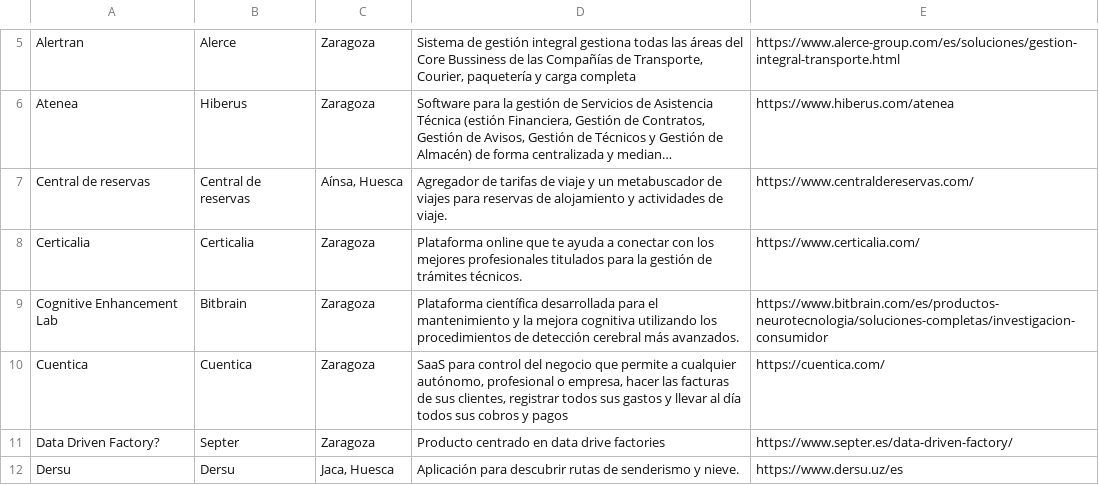
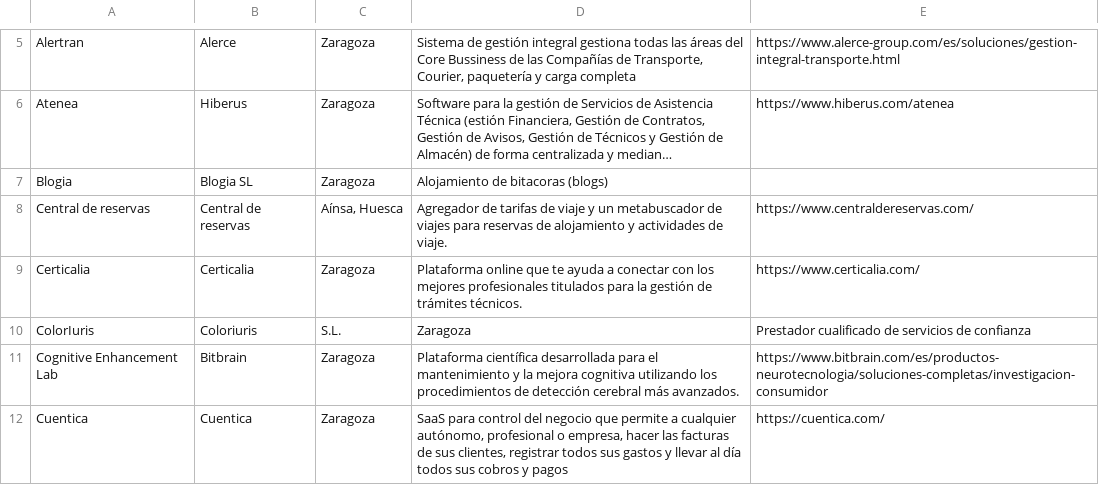
Before and after one commit to planaspa/productos-aragoneses, a CSV file: listado.csv, drawn as a sheet; only a part is shown, gaps mark what is left out; the shorter side is filled out with more unchanged rows; long unchanged cells end in …; the diff names each change by its address in the sheet, - before the commit and + after, or states it on an @@ line.

Commit message:
Añadidos dos servicios Aragoneses
Blogia (https://blogia.com/ ) y ColorIuris (https://coloriuris.net/ )

```diff
--- a/listado.csv
+++ b/listado.csv
+row 7: Blogia | Blogia SL | Zaragoza | Alojamiento de bitacoras (blogs)
+row 10: ColorIuris | Coloriuris | S.L. | Zaragoza | Prestador cualificado de servicios de confianza
```
